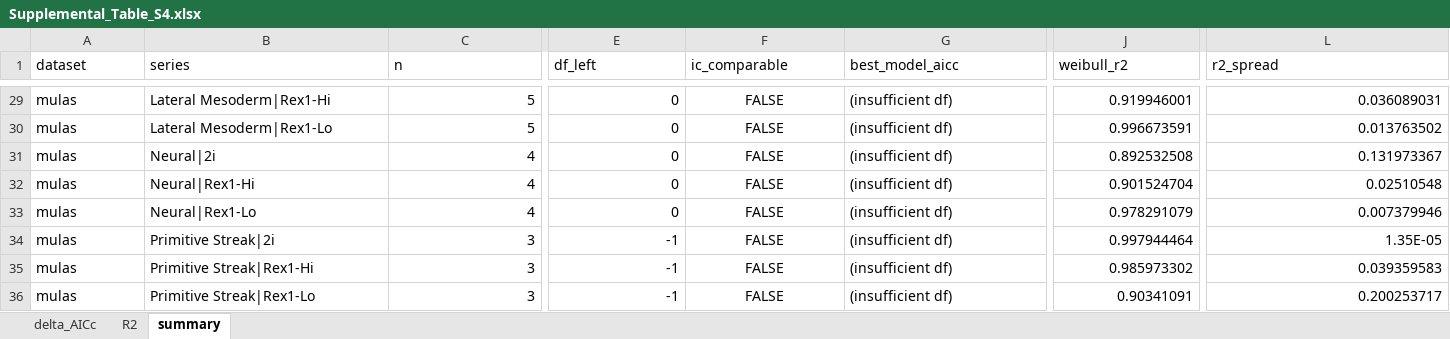
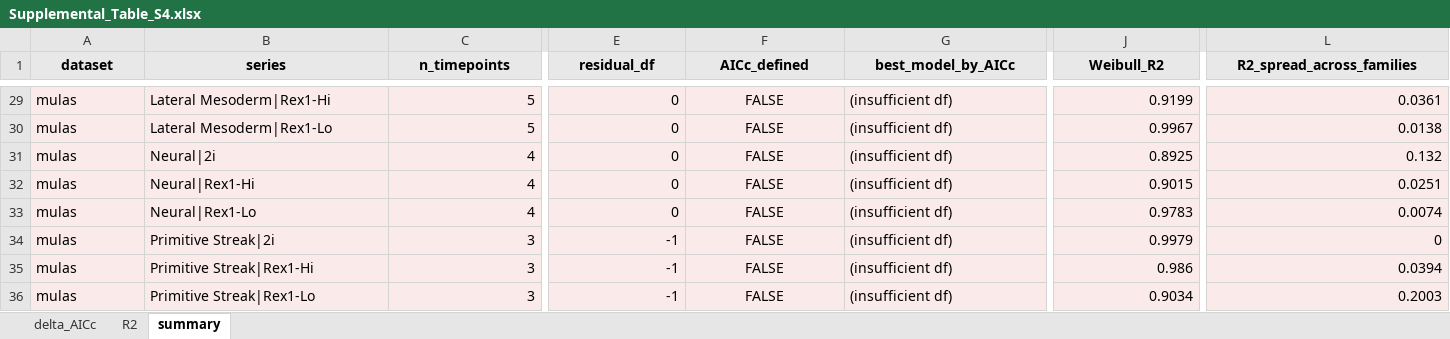
Before and after one commit to stanleystrawbridge/strawbridge_2026_parametric, an Excel workbook: supplementary_tables/Supplemental_Table_S4.xlsx, sheet summary, drawn as a sheet; only a part is shown, gaps mark what is left out; values as stored, in another font and other column widths than the file's, no borders; the diff covers the shown part only; the diff names each change by its address in the sheet, - before the commit and + after, or states it on an @@ line.

```diff
--- a/supplementary_tables/Supplemental_Table_S4.xlsx (sheet summary)
+++ b/supplementary_tables/Supplemental_Table_S4.xlsx (sheet summary)
@@ A1:L1 fill: none → #E8E8E8, bold: off → on, alignment: left → center @@
-C1: n
+C1: n_timepoints
-E1: df_left
+E1: residual_df
-F1: ic_comparable
+F1: AICc_defined
-G1: best_model_aicc
+G1: best_model_by_AICc
-J1: weibull_r2
+J1: Weibull_R2
-L1: r2_spread
+L1: R2_spread_across_families
-A29:L36 fill: none
+A29:L36 fill: #FBEAEA
-J29 (Weibull_R2): 0.919946001
+J29 (Weibull_R2): 0.9199
-L29 (R2_spread_across_families): 0.036089031
+L29 (R2_spread_across_families): 0.0361
-J30 (Weibull_R2): 0.996673591
+J30 (Weibull_R2): 0.9967
-L30 (R2_spread_across_families): 0.013763502
+L30 (R2_spread_across_families): 0.0138
-J31 (Weibull_R2): 0.892532508
+J31 (Weibull_R2): 0.8925
-L31 (R2_spread_across_families): 0.131973367
+L31 (R2_spread_across_families): 0.132
-J32 (Weibull_R2): 0.901524704
+J32 (Weibull_R2): 0.9015
-L32 (R2_spread_across_families): 0.02510548
+L32 (R2_spread_across_families): 0.0251
-J33 (Weibull_R2): 0.978291079
+J33 (Weibull_R2): 0.9783
-L33 (R2_spread_across_families): 0.007379946
+L33 (R2_spread_across_families): 0.0074
-J34 (Weibull_R2): 0.997944464
+J34 (Weibull_R2): 0.9979
-L34 (R2_spread_across_families): 1.35E-05
+L34 (R2_spread_across_families): 0
-J35 (Weibull_R2): 0.985973302
+J35 (Weibull_R2): 0.986
-L35 (R2_spread_across_families): 0.039359583
+L35 (R2_spread_across_families): 0.0394
-J36 (Weibull_R2): 0.90341091
+J36 (Weibull_R2): 0.9034
-L36 (R2_spread_across_families): 0.200253717
+L36 (R2_spread_across_families): 0.2003
```
Also changed, not shown: 65 edited cells and cell formats elsewhere in this sheet, sheet delta_AICc, sheet R2.
